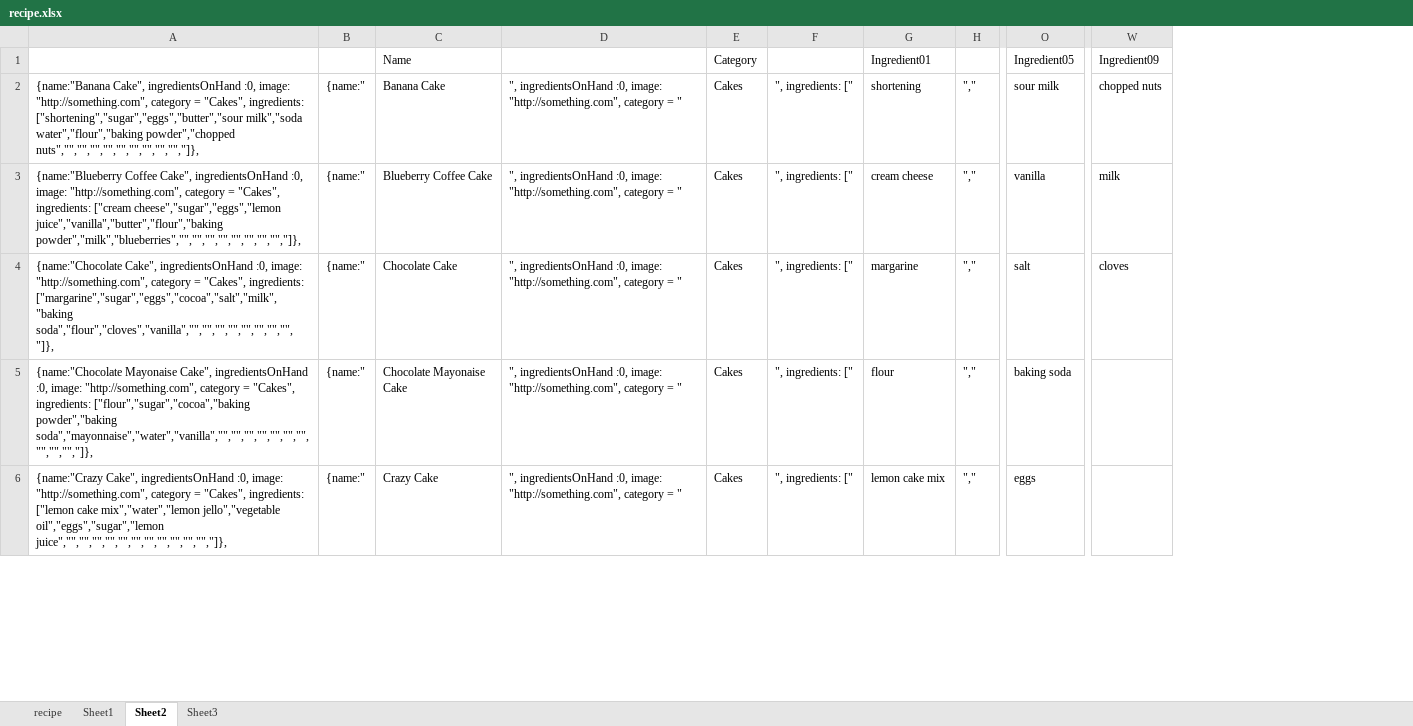
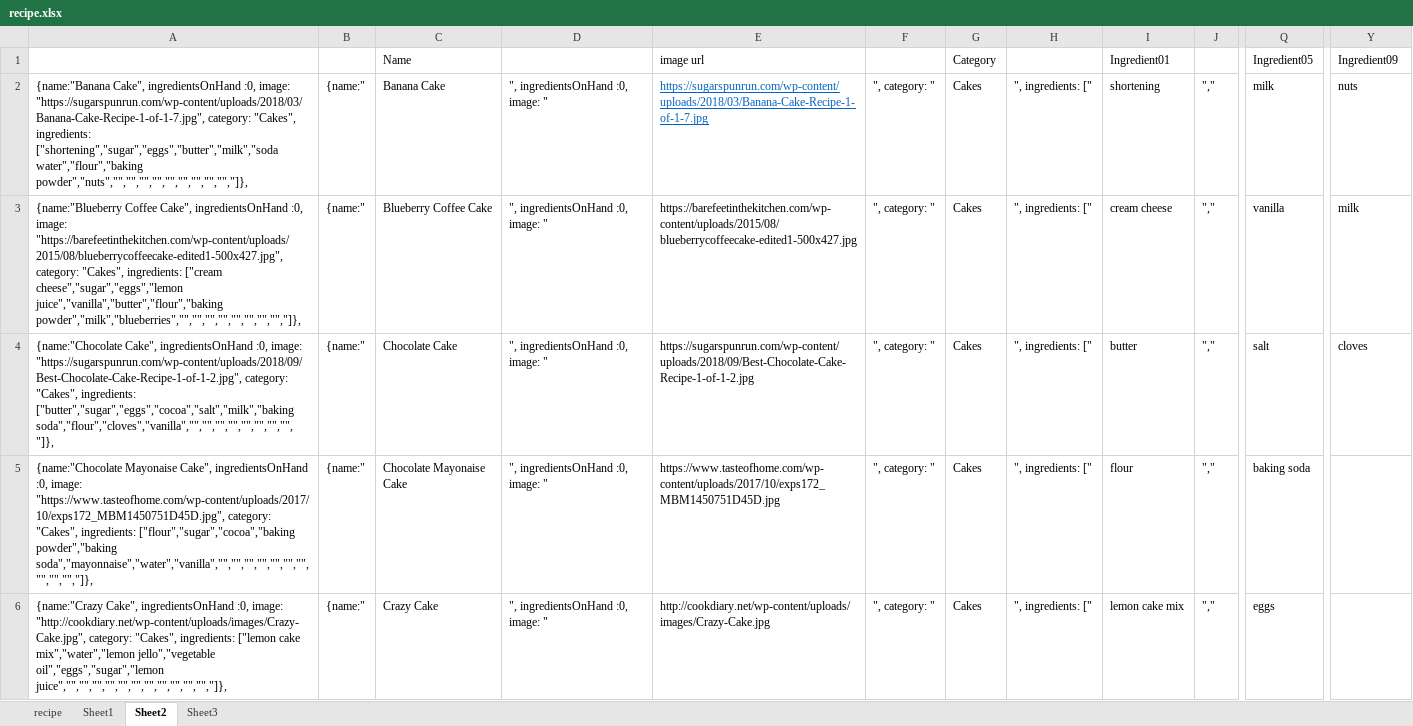
Before and after one commit to greatfellows/Project-Fridge-Cleaner, an Excel workbook: recipe.xlsx, sheet Sheet2, drawn as a sheet; only a part is shown, gaps mark what is left out; values as stored, in another font and other column widths than the file's, no borders; removed rows and columns are numbered as before the commit, all else as after; the diff covers the shown part only; the diff names each change by its address in the sheet, - before the commit and + after, or states it on an @@ line.

Commit message:
added images to recipeBook

```diff
--- a/recipe.xlsx (sheet Sheet2)
+++ b/recipe.xlsx (sheet Sheet2)
-column A, rows 2-6: {name:"Banana Cake", ingredientsOnHand :0, image: "http://something.com", category = "Cakes", ingredients: ["shortening","sugar","eggs","butter","sour milk","soda water","flour","baking powder","chopped nuts","","","","","","","","","","]}, | {name:"Blueberry Coffee Cake", ingredientsOnHand :0, image: "http://something.com", category = "Cakes", ingredients: ["cream cheese","sugar","eggs","lemon juice","vanilla","butter","flour","baking powder","milk","blueberries","","","","","","","","","]}, | {name:"Chocolate Cake", ingredientsOnHand :0, image: "http://something.com", category = "Cakes", ingredients: ["margarine","sugar","eggs","cocoa","salt","milk","baking soda","flour","cloves","vanilla","","","","","","","","","]}, | {name:"Chocolate Mayonaise Cake", ingredientsOnHand :0, image: "http://something.com", category = "Cakes", ingredients: ["flour","sugar","cocoa","baking powder","baking soda","mayonnaise","water","vanilla","","","","","","","","","","","]}, | {name:"Crazy Cake", ingredientsOnHand :0, image: "http://something.com", category = "Cakes", ingredients: ["lemon cake mix","water","lemon jello","vegetable oil","eggs","sugar","lemon juice","","","","","","","","","","","","]},
+column A, rows 2-6: {name:"Banana Cake", ingredientsOnHand :0, image: "https://sugarspunrun.com/wp-content/uploads/2018/03/Banana-Cake-Recipe-1-of-1-7.jpg", category: "Cakes", ingredients: ["shortening","sugar","eggs","butter","milk","soda water","flour","baking powder","nuts","","","","","","","","","","]}, | {name:"Blueberry Coffee Cake", ingredientsOnHand :0, image: "https://barefeetinthekitchen.com/wp-content/uploads/2015/08/blueberrycoffeecake-edited1-500x427.jpg", category: "Cakes", ingredients: ["cream cheese","sugar","eggs","lemon juice","vanilla","butter","flour","baking powder","milk","blueberries","","","","","","","","","]}, | {name:"Chocolate Cake", ingredientsOnHand :0, image: "https://sugarspunrun.com/wp-content/uploads/2018/09/Best-Chocolate-Cake-Recipe-1-of-1-2.jpg", category: "Cakes", ingredients: ["butter","sugar","eggs","cocoa","salt","milk","baking soda","flour","cloves","vanilla","","","","","","","","","]}, | {name:"Chocolate Mayonaise Cake", ingredientsOnHand :0, image: "https://www.tasteofhome.com/wp-content/uploads/2017/10/exps172_MBM1450751D45D.jpg", category: "Cakes", ingredients: ["flour","sugar","cocoa","baking powder","baking soda","mayonnaise","water","vanilla","","","","","","","","","","","]}, | {name:"Crazy Cake", ingredientsOnHand :0, image: "http://cookdiary.net/wp-content/uploads/images/Crazy-Cake.jpg", category: "Cakes", ingredients: ["lemon cake mix","water","lemon jello","vegetable oil","eggs","sugar","lemon juice","","","","","","","","","","","","]},
-column D, rows 2-6: all ", ingredientsOnHand :0, image: "http://something.com", category = "
+column D, rows 2-6: all ", ingredientsOnHand :0, image: "
+column E (image url), rows 2-6: https://sugarspunrun.com/wp-content/uploads/2018/03/Banana-Cake-Recipe-1-of-1-7.jpg | https://barefeetinthekitchen.com/wp-content/uploads/2015/08/blueberrycoffeecake-edited1-500x427.jpg | https://sugarspunrun.com/wp-content/uploads/2018/09/Best-Chocolate-Cake-Recipe-1-of-1-2.jpg | https://www.tasteofhome.com/wp-content/uploads/2017/10/exps172_MBM1450751D45D.jpg | http://cookdiary.net/wp-content/uploads/images/Crazy-Cake.jpg
+column F, rows 2-6: all ", category: "
-Q2 (Ingredient05): sour milk
+Q2 (Ingredient05): milk
-Y2 (Ingredient09): chopped nuts
+Y2 (Ingredient09): nuts
-I4 (Ingredient01): margarine
+I4 (Ingredient01): butter
```
Also changed, not shown: 217 edited cells and cell formats elsewhere in this sheet, sheet Sheet3, 2 other files.
